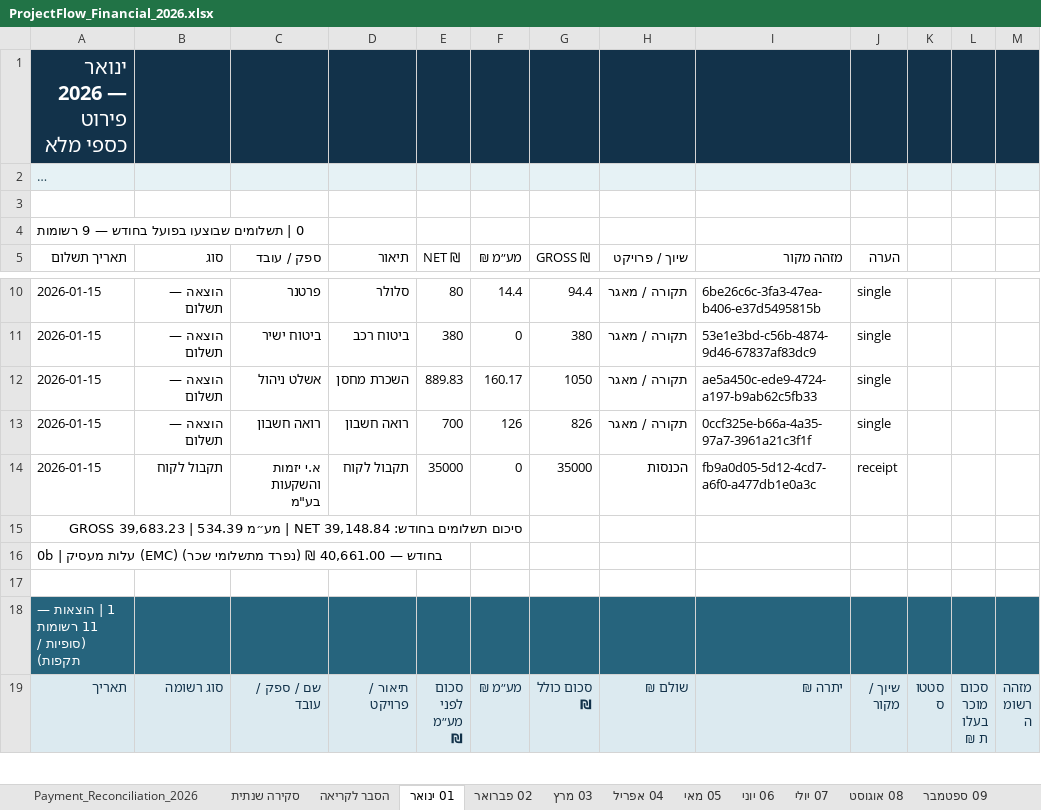
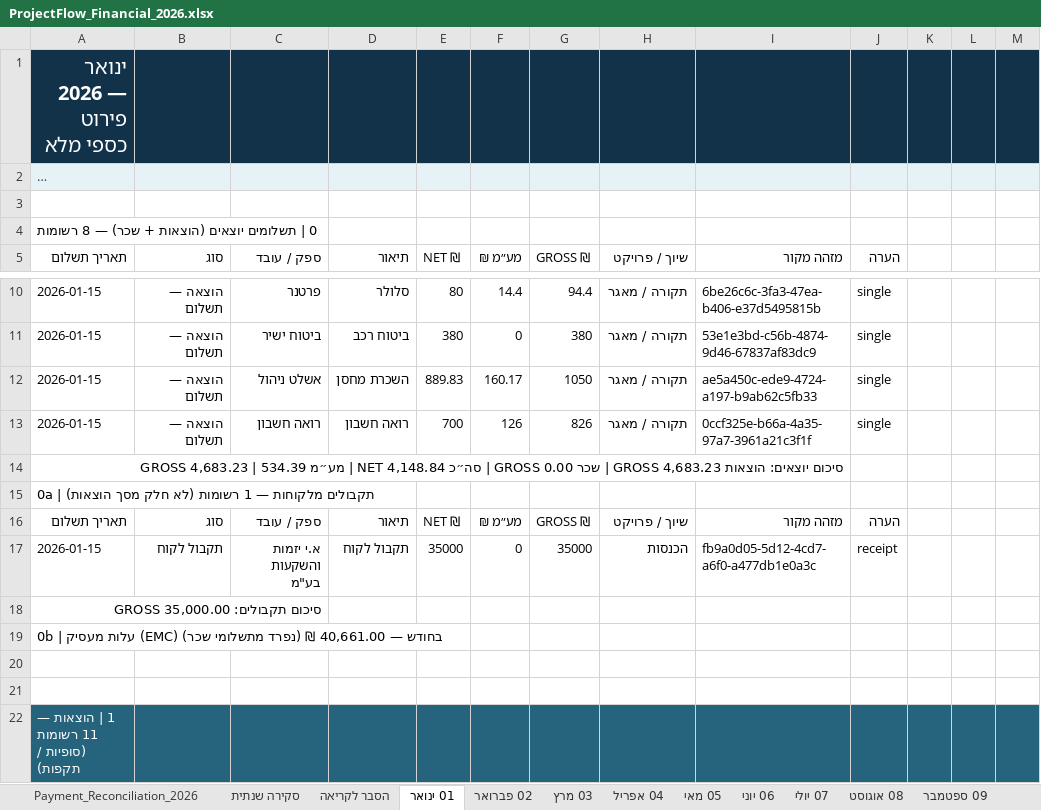
Before and after one commit to PROFLOW2026/PROFLOW, an Excel workbook: ProjectFlow_Financial_2026.xlsx, sheet 01 ינואר, drawn as a sheet; only a part is shown, gaps mark what is left out; the shorter side is filled out with more unchanged rows; long unchanged cells end in …; values as stored, in another font and other column widths than the file's, no borders; addresses are those after the commit; the diff names each change by its address in the sheet, - before the commit and + after, or states it on an @@ line.

```diff
--- a/ProjectFlow_Financial_2026.xlsx (sheet 01 ינואר)
+++ b/ProjectFlow_Financial_2026.xlsx (sheet 01 ינואר)
-A4: 0 | תשלומים שבוצעו בפועל בחודש — 9 רשומות
+A4: 0 | תשלומים יוצאים (הוצאות + שכר) — 8 רשומות
+row 14: סיכום יוצאים: הוצאות GROSS 4,683.23 | שכר GROSS 0.00 | סה״כ NET 4,148.84 | מע״מ 534.39 | GROSS 4,683.23
+row 15: 0a | תקבולים מלקוחות — 1 רשומות (לא חלק מסך הוצאות)
+row 16: תאריך תשלום | סוג | ספק / עובד | תיאור | NET ₪ | מע״מ ₪ | GROSS ₪ | שיוך / פרויקט | מזהה מקור | הערה
-A18: סיכום תשלומים בחודש: NET 39,148.84 | מע״מ 534.39 | GROSS 39,683.23
+A18: סיכום תקבולים: GROSS 35,000.00
+row 20: (empty)
```
Also changed, not shown: sheet 10 אוקטובר, sheet 07 יולי, sheet 09 ספטמבר, sheet 03 מרץ, sheet 04 אפריל, sheet 08 אוגוסט, 3 more sheets, 4 other files.
